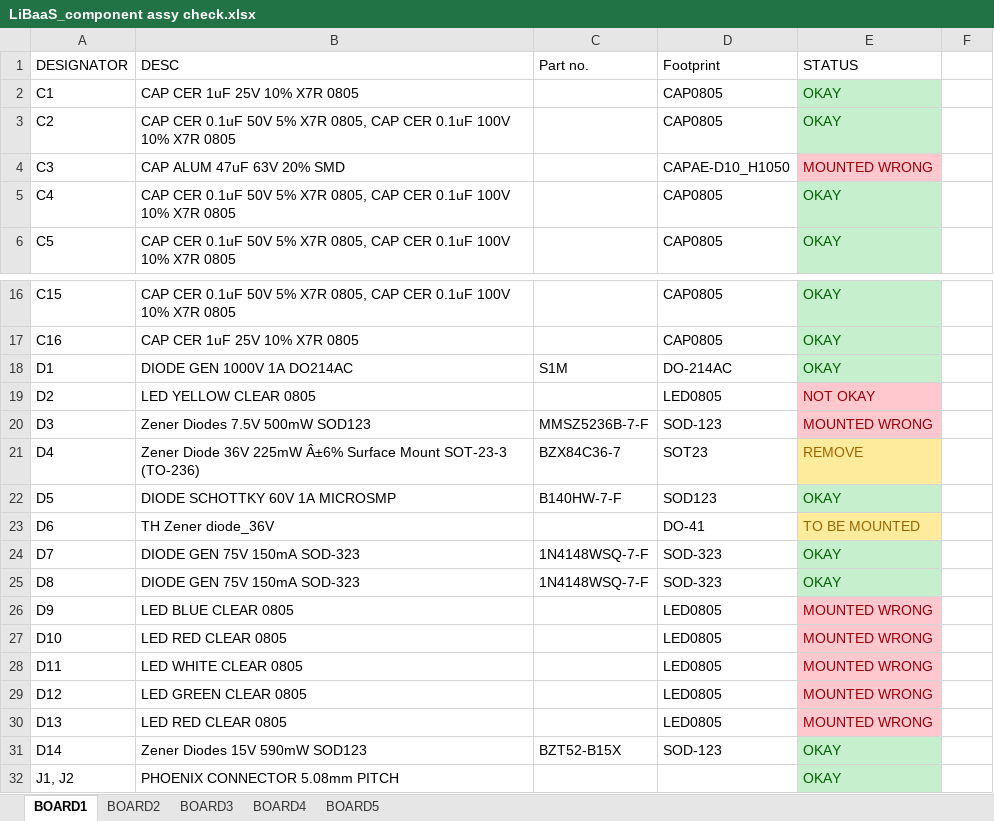
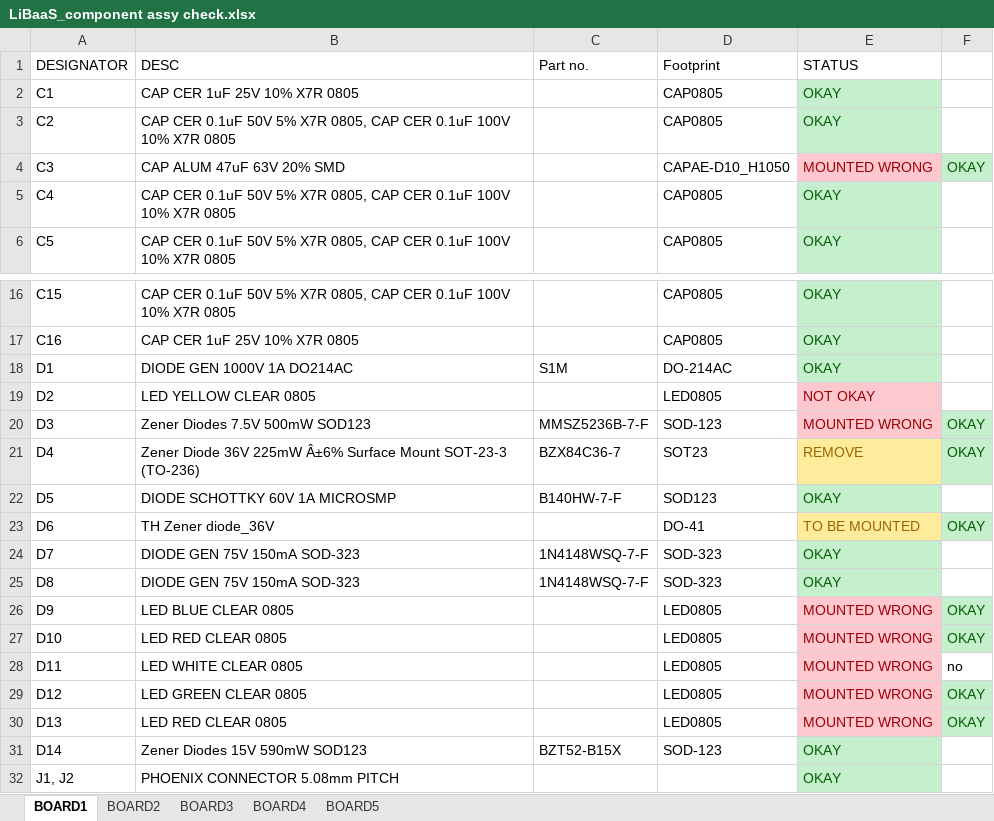
Before and after one commit to Akshay1595/Lithium-ion_battery_as_service, an Excel workbook: HW_design/Libaas_System/LiBaaS_component assy check.xlsx, sheet BOARD1, drawn as a sheet; only a part is shown, gaps mark what is left out; values as stored, in another font and other column widths than the file's, no borders; the diff names each change by its address in the sheet, - before the commit and + after, or states it on an @@ line.

Commit message:
updated board status

```diff
--- a/HW_design/Libaas_System/LiBaaS_component assy check.xlsx (sheet BOARD1)
+++ b/HW_design/Libaas_System/LiBaaS_component assy check.xlsx (sheet BOARD1)
-F4: (empty)
+F4: OKAY
-F4 fill: none
+F4 fill: #C6EFCE
-F20:F21: (empty)
+F20:F21: OKAY
-F20:F21 fill: none
+F20:F21 fill: #C6EFCE
-F23: (empty)
+F23: OKAY
-F23 fill: none
+F23 fill: #C6EFCE
-F26:F27: (empty)
+F26:F27: OKAY
-F26:F27 fill: none
+F26:F27 fill: #C6EFCE
-F28: (empty)
+F28: no
-F29:F30: (empty)
+F29:F30: OKAY
-F29:F30 fill: none
+F29:F30 fill: #C6EFCE
```
Also changed, not shown: sheet BOARD5, sheet BOARD2, sheet BOARD4.
